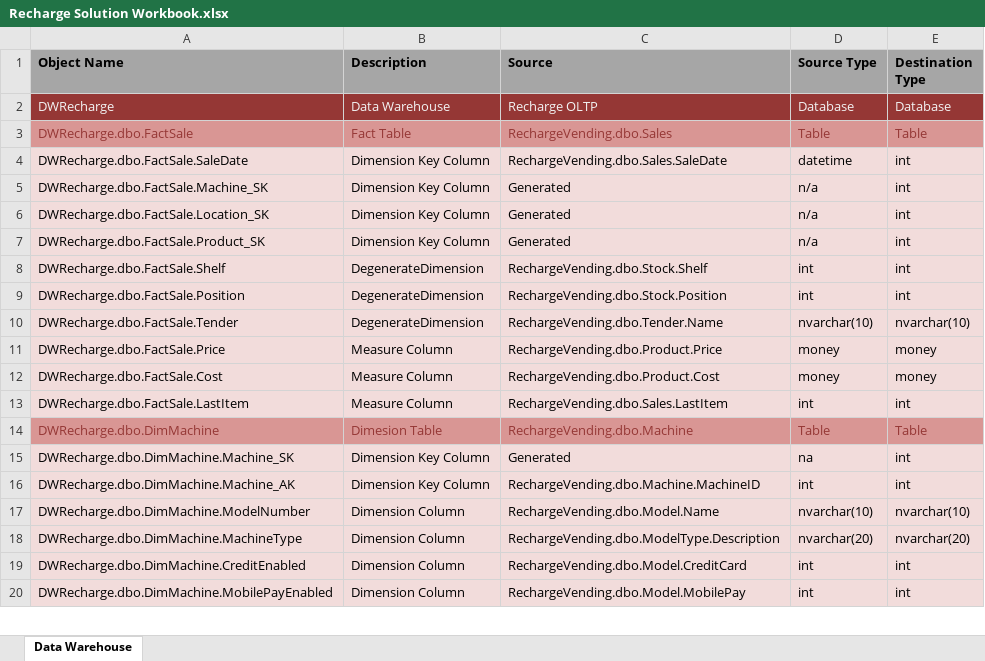
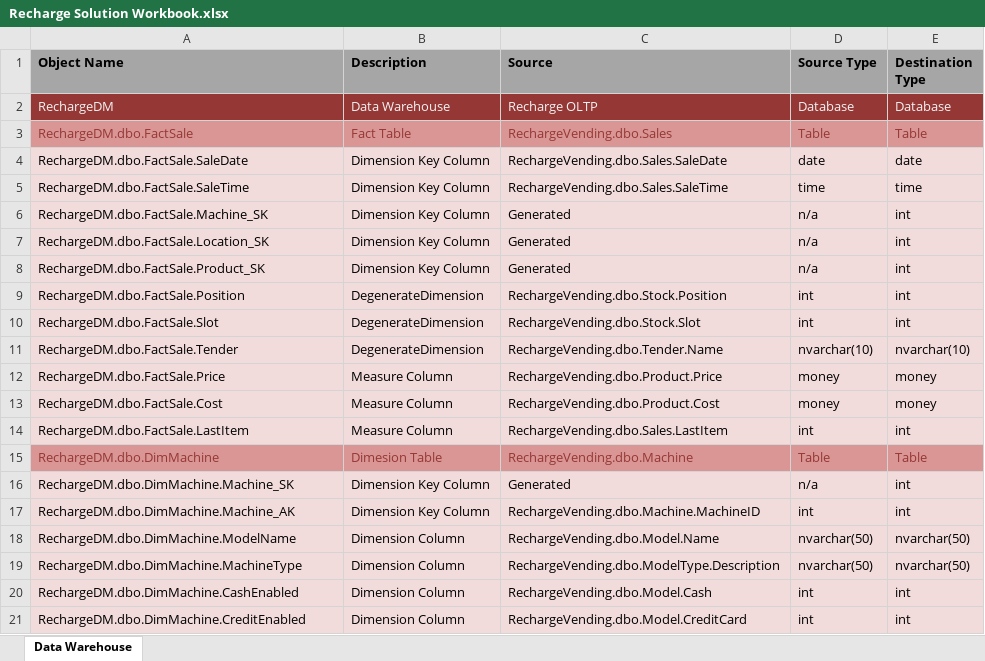
Before and after one commit to damagingzebra/RechargeVending, an Excel workbook: DM Solution Documentation/Recharge Solution Workbook.xlsx, sheet Data Warehouse, drawn as a sheet; only a part is shown; values as stored, in another font and other column widths than the file's, no borders; addresses are those after the commit; the diff covers the shown part only; the diff names each change by its address in the sheet, - before the commit and + after, or states it on an @@ line.

```diff
--- a/DM Solution Documentation/Recharge Solution Workbook.xlsx (sheet Data Warehouse)
+++ b/DM Solution Documentation/Recharge Solution Workbook.xlsx (sheet Data Warehouse)
-A2 (Object Name): DWRecharge
+A2 (Object Name): RechargeDM
-A3 (Object Name): DWRecharge.dbo.FactSale
+A3 (Object Name): RechargeDM.dbo.FactSale
-A4 (Object Name): DWRecharge.dbo.FactSale.SaleDate
+A4 (Object Name): RechargeDM.dbo.FactSale.SaleDate
-D4 (Source Type): datetime
+D4 (Source Type): date
-E4 (Destination Type): int
+E4 (Destination Type): date
+row 5: RechargeDM.dbo.FactSale.SaleTime | Dimension Key Column | RechargeVending.dbo.Sales.SaleTime | time | time
-A6 (Object Name): DWRecharge.dbo.FactSale.Machine_SK
+A6 (Object Name): RechargeDM.dbo.FactSale.Machine_SK
-A7 (Object Name): DWRecharge.dbo.FactSale.Location_SK
+A7 (Object Name): RechargeDM.dbo.FactSale.Location_SK
-A8 (Object Name): DWRecharge.dbo.FactSale.Product_SK
+A8 (Object Name): RechargeDM.dbo.FactSale.Product_SK
-A9 (Object Name): DWRecharge.dbo.FactSale.Shelf
+A9 (Object Name): RechargeDM.dbo.FactSale.Position
-C9 (Source): RechargeVending.dbo.Stock.Shelf
+C9 (Source): RechargeVending.dbo.Stock.Position
-A10 (Object Name): DWRecharge.dbo.FactSale.Position
+A10 (Object Name): RechargeDM.dbo.FactSale.Slot
-C10 (Source): RechargeVending.dbo.Stock.Position
+C10 (Source): RechargeVending.dbo.Stock.Slot
-A11 (Object Name): DWRecharge.dbo.FactSale.Tender
+A11 (Object Name): RechargeDM.dbo.FactSale.Tender
-A12 (Object Name): DWRecharge.dbo.FactSale.Price
+A12 (Object Name): RechargeDM.dbo.FactSale.Price
-A13 (Object Name): DWRecharge.dbo.FactSale.Cost
+A13 (Object Name): RechargeDM.dbo.FactSale.Cost
-A14 (Object Name): DWRecharge.dbo.FactSale.LastItem
+A14 (Object Name): RechargeDM.dbo.FactSale.LastItem
-A15 (Object Name): DWRecharge.dbo.DimMachine
+A15 (Object Name): RechargeDM.dbo.DimMachine
-A16 (Object Name): DWRecharge.dbo.DimMachine.Machine_SK
+A16 (Object Name): RechargeDM.dbo.DimMachine.Machine_SK
-D16 (Source Type): na
+D16 (Source Type): n/a
-A17 (Object Name): DWRecharge.dbo.DimMachine.Machine_AK
+A17 (Object Name): RechargeDM.dbo.DimMachine.Machine_AK
-A18 (Object Name): DWRecharge.dbo.DimMachine.ModelNumber
+A18 (Object Name): RechargeDM.dbo.DimMachine.ModelName
-D18 (Source Type): nvarchar(10)
+D18 (Source Type): nvarchar(50)
-E18 (Destination Type): nvarchar(10)
+E18 (Destination Type): nvarchar(50)
-A19 (Object Name): DWRecharge.dbo.DimMachine.MachineType
+A19 (Object Name): RechargeDM.dbo.DimMachine.MachineType
-D19 (Source Type): nvarchar(20)
+D19 (Source Type): nvarchar(50)
-E19 (Destination Type): nvarchar(20)
+E19 (Destination Type): nvarchar(50)
-A20 (Object Name): DWRecharge.dbo.DimMachine.CreditEnabled
+A20 (Object Name): RechargeDM.dbo.DimMachine.CashEnabled
-C20 (Source): RechargeVending.dbo.Model.CreditCard
+C20 (Source): RechargeVending.dbo.Model.Cash
-A21 (Object Name): DWRecharge.dbo.DimMachine.MobilePayEnabled
+A21 (Object Name): RechargeDM.dbo.DimMachine.CreditEnabled
-C21 (Source): RechargeVending.dbo.Model.MobilePay
+C21 (Source): RechargeVending.dbo.Model.CreditCard
```
Also changed, not shown: 22 added rows, 3 removed rows and 88 edited cells elsewhere in this sheet, 3 other files.
